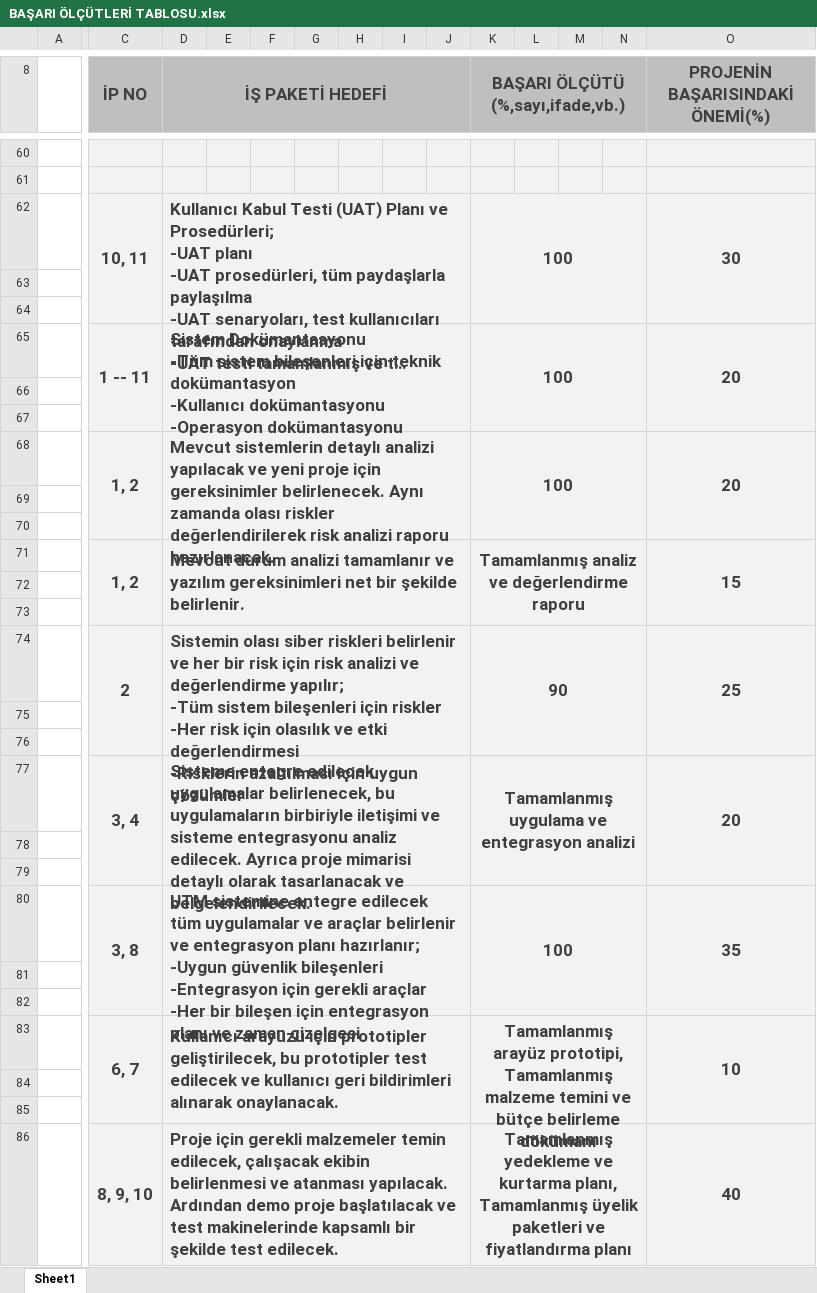
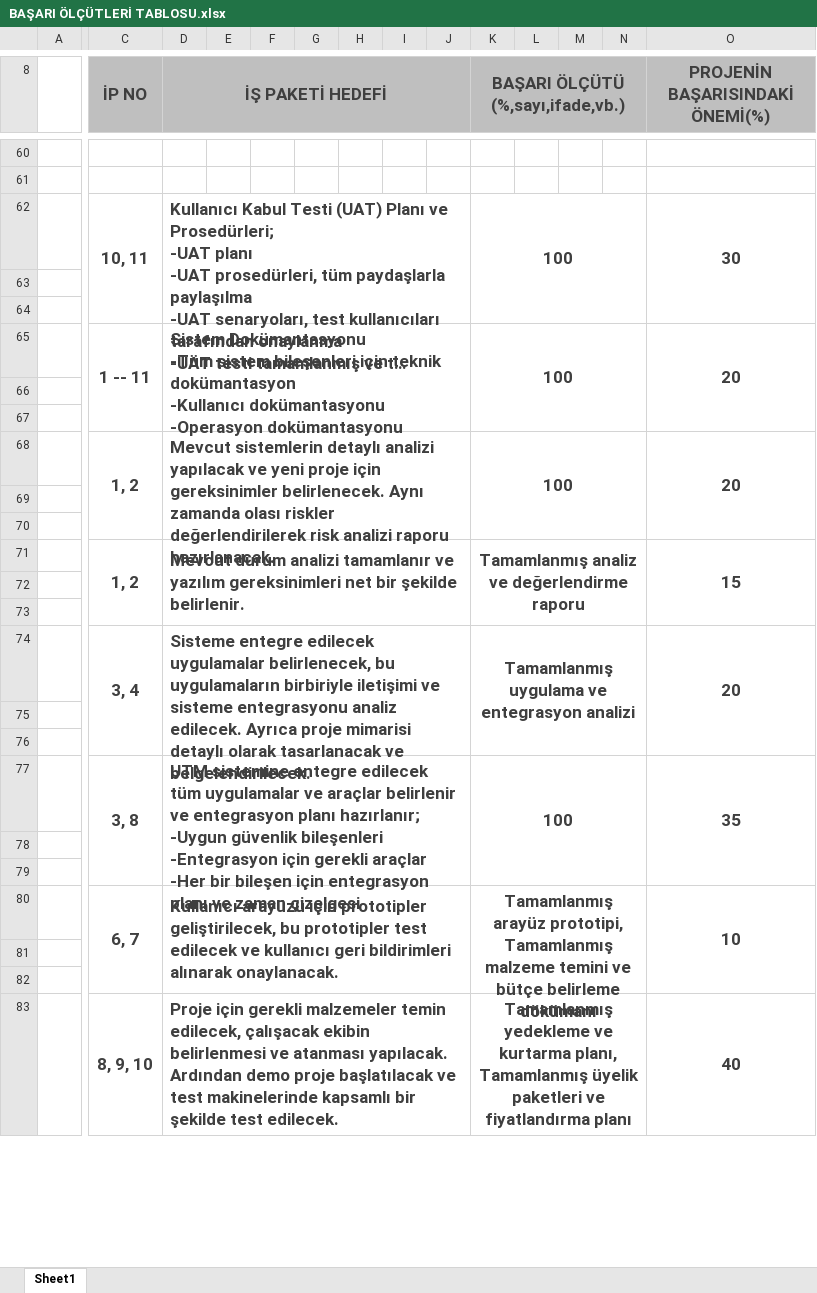
Before and after one commit to SIYAKS-ARES/SIEM_Project, an Excel workbook: FINAL_PROJECT/BAŞARI ÖLÇÜTLERİ TABLOSU.xlsx, sheet Sheet1, drawn as a sheet; only a part is shown, gaps mark what is left out; long unchanged cells end in …; values as stored, in another font and other column widths than the file's, no borders; removed rows and columns are numbered as before the commit, all else as after; rows hold the shown columns only; ↵ is a line break in a cell; the diff covers the shown part only; the diff names each change by its address in the sheet, - before the commit and + after, or states it on an @@ line.

```diff
--- a/FINAL_PROJECT/BAŞARI ÖLÇÜTLERİ TABLOSU.xlsx (sheet Sheet1)
+++ b/FINAL_PROJECT/BAŞARI ÖLÇÜTLERİ TABLOSU.xlsx (sheet Sheet1)
-C60:O73 fill: #F2F2F2
+C60:O73 fill: none
-row 74:  | 2 | Sistemin olası siber riskleri belirlenir ve her bir risk için risk analizi ve değerlendirme yapılır; ↵ -Tüm sistem bileşenleri için riskler ↵ -Her risk için olasılık ve etki değerlendirmesi ↵ -Risklerin azaltılması için uygun çözümler |  |  |  |  |  |  | 90 |  |  |  | 25
-row 75: (empty)
-row 76: (empty)
-C74:O83 fill: #F2F2F2
+C74:O83 fill: none
```
Also changed, not shown: 18 added rows, 3 removed rows, 6 edited cells, cell formats and merged cells elsewhere in this sheet, 1 other file.
